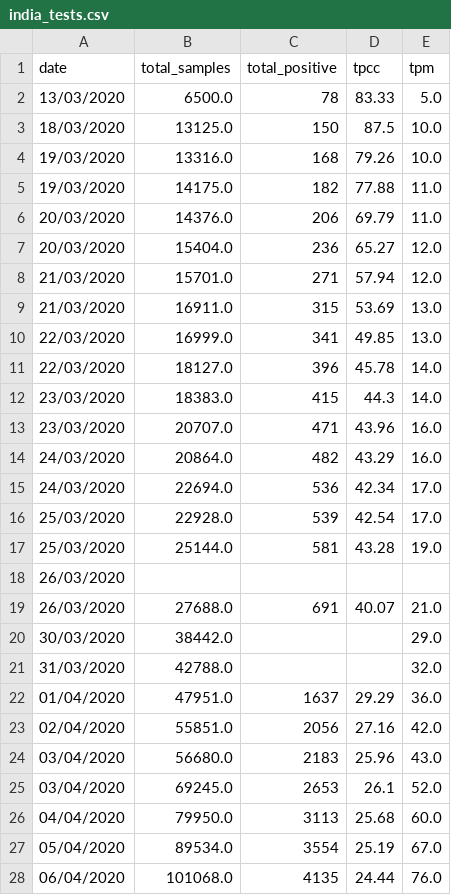
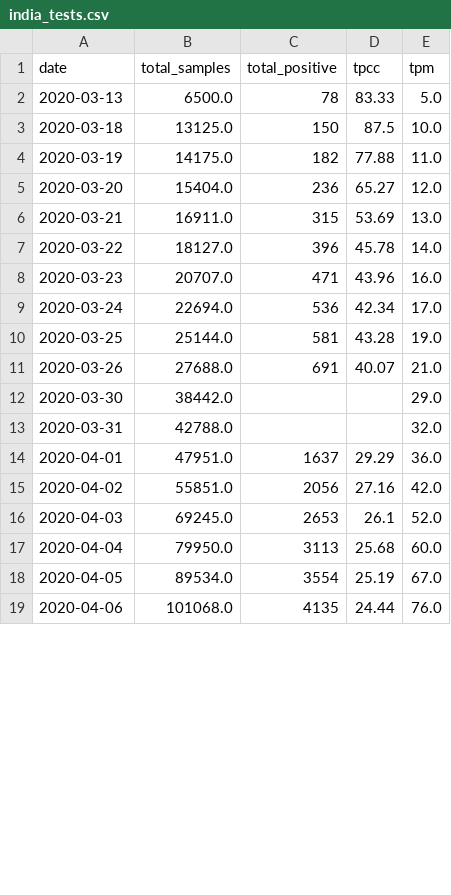
Before and after one commit to tan90cot0/DBMS_Project, a CSV file: data/india_tests.csv, drawn as a sheet; only a part is shown; the diff covers the shown part only.

```diff
--- a/data/india_tests.csv
+++ b/data/india_tests.csv
@@ -1,28 +1,19 @@
 date,total_samples,total_positive,tpcc,tpm
-13/03/2020,6500.0,78,83.33,5.0
-18/03/2020,13125.0,150,87.5,10.0
-19/03/2020,13316.0,168,79.26,10.0
-19/03/2020,14175.0,182,77.88,11.0
-20/03/2020,14376.0,206,69.79,11.0
-20/03/2020,15404.0,236,65.27,12.0
-21/03/2020,15701.0,271,57.94,12.0
-21/03/2020,16911.0,315,53.69,13.0
-22/03/2020,16999.0,341,49.85,13.0
-22/03/2020,18127.0,396,45.78,14.0
-23/03/2020,18383.0,415,44.3,14.0
-23/03/2020,20707.0,471,43.96,16.0
-24/03/2020,20864.0,482,43.29,16.0
-24/03/2020,22694.0,536,42.34,17.0
-25/03/2020,22928.0,539,42.54,17.0
-25/03/2020,25144.0,581,43.28,19.0
-26/03/2020,,,,
-26/03/2020,27688.0,691,40.07,21.0
-30/03/2020,38442.0,,,29.0
-31/03/2020,42788.0,,,32.0
-01/04/2020,47951.0,1637,29.29,36.0
-02/04/2020,55851.0,2056,27.16,42.0
-03/04/2020,56680.0,2183,25.96,43.0
-03/04/2020,69245.0,2653,26.1,52.0
-04/04/2020,79950.0,3113,25.68,60.0
-05/04/2020,89534.0,3554,25.19,67.0
-06/04/2020,101068.0,4135,24.44,76.0
+2020-03-13,6500.0,78,83.33,5.0
+2020-03-18,13125.0,150,87.5,10.0
+2020-03-19,14175.0,182,77.88,11.0
+2020-03-20,15404.0,236,65.27,12.0
+2020-03-21,16911.0,315,53.69,13.0
+2020-03-22,18127.0,396,45.78,14.0
+2020-03-23,20707.0,471,43.96,16.0
+2020-03-24,22694.0,536,42.34,17.0
+2020-03-25,25144.0,581,43.28,19.0
+2020-03-26,27688.0,691,40.07,21.0
+2020-03-30,38442.0,,,29.0
+2020-03-31,42788.0,,,32.0
+2020-04-01,47951.0,1637,29.29,36.0
+2020-04-02,55851.0,2056,27.16,42.0
+2020-04-03,69245.0,2653,26.1,52.0
+2020-04-04,79950.0,3113,25.68,60.0
+2020-04-05,89534.0,3554,25.19,67.0
+2020-04-06,101068.0,4135,24.44,76.0
```
Also changed, not shown: 2 removed rows and 121 edited cells elsewhere in this file, data/country.csv, data/country_continent.csv, 7 other files.
